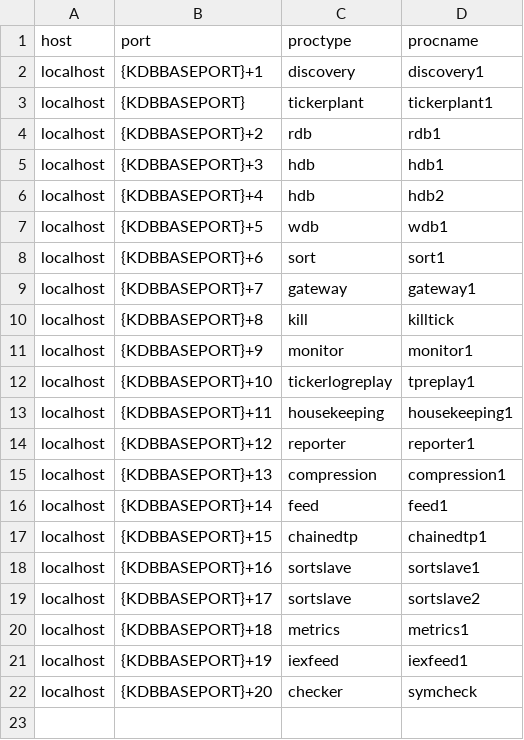
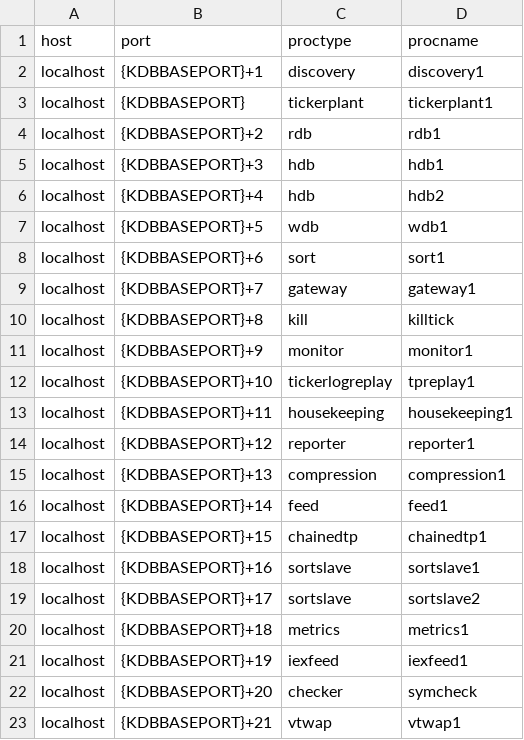
Before and after one commit to DataIntellectTech/TorQ-Finance-Starter-Pack, a CSV file: appconfig/process.csv, drawn as a sheet.

```diff
--- a/appconfig/process.csv
+++ b/appconfig/process.csv
@@ -22 +22,2 @@ localhost,{KDBBASEPORT}+19,iexfeed,iexfeed1
 localhost,{KDBBASEPORT}+20,checker,symcheck
+localhost,{KDBBASEPORT}+21,vtwap,vtwap1
```
Also changed, not shown: 5 other files.
